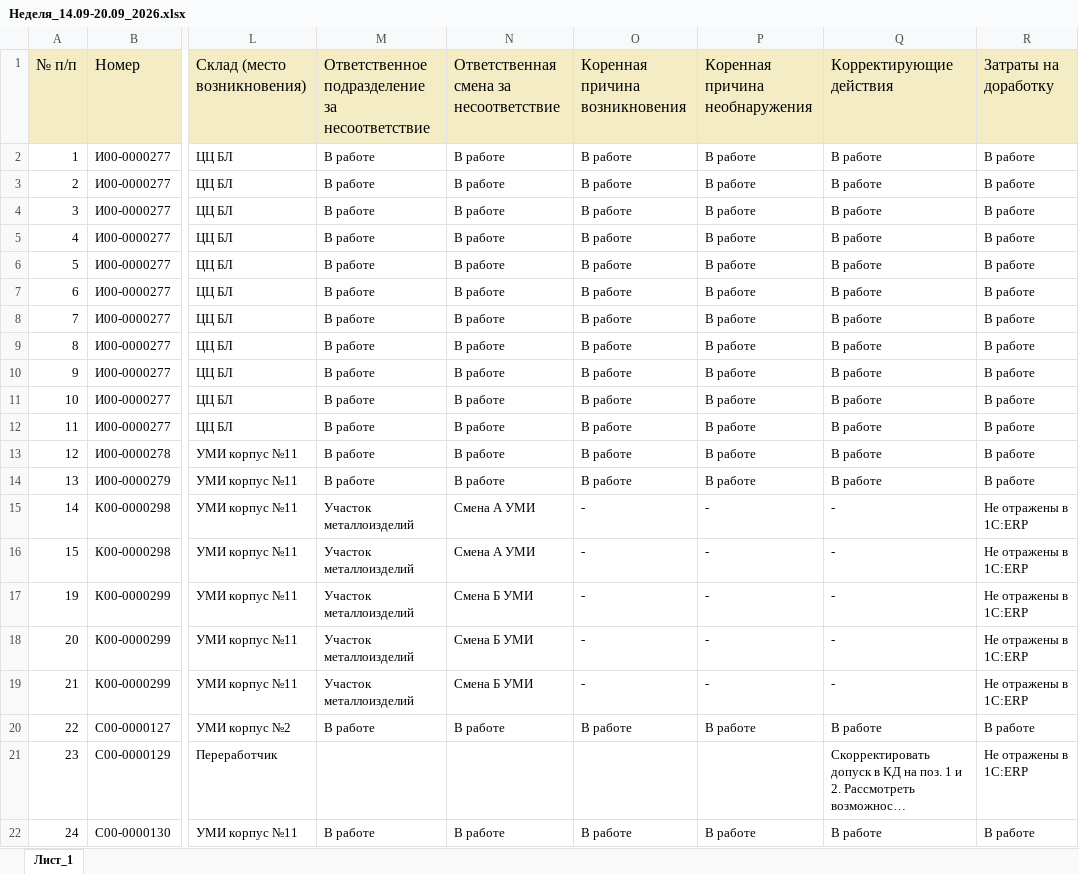
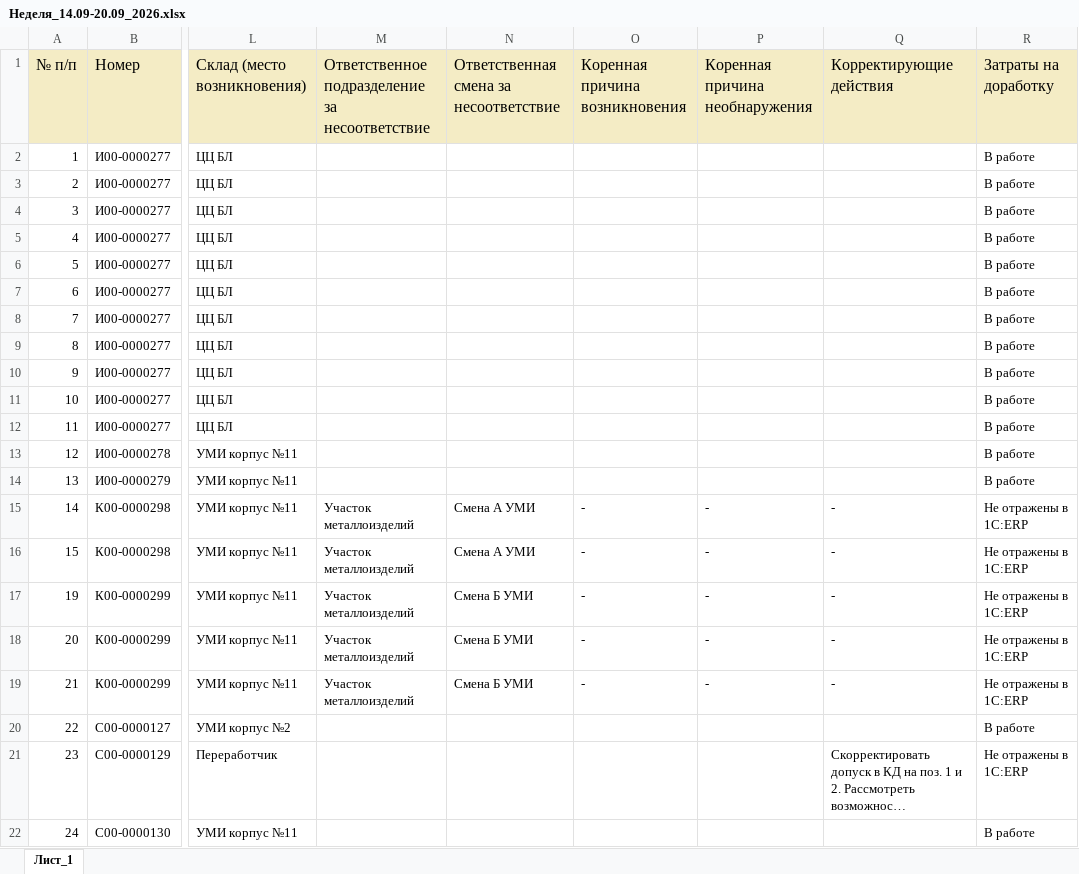
Before and after one commit to skulikovazvpm-tech/quality-dashboard, an Excel workbook: data/Неделя_14.09-20.09_2026.xlsx, sheet Лист_1, drawn as a sheet; only a part is shown, gaps mark what is left out; long unchanged cells end in …; values as stored, in another font and other column widths than the file's, no borders; the diff names each change by its address in the sheet, - before the commit and + after, or states it on an @@ line.

Commit message:
Add files via upload

```diff
--- a/data/Неделя_14.09-20.09_2026.xlsx (sheet Лист_1)
+++ b/data/Неделя_14.09-20.09_2026.xlsx (sheet Лист_1)
-M2:M14: В работе
+M2:M14: (empty)
-N2:N14: В работе
+N2:N14: (empty)
-O2:O14 (Коренная причина возникновения): В работе
+O2:O14 (Коренная причина возникновения): (empty)
-P2:P14 (Коренная причина необнаружения): В работе
+P2:P14 (Коренная причина необнаружения): (empty)
-Q2:Q14 (Корректирующие действия): В работе
+Q2:Q14 (Корректирующие действия): (empty)
-M20: В работе
+M20: (empty)
-N20: В работе
+N20: (empty)
-O20 (Коренная причина возникновения): В работе
+O20 (Коренная причина возникновения): (empty)
-P20 (Коренная причина необнаружения): В работе
+P20 (Коренная причина необнаружения): (empty)
-Q20 (Корректирующие действия): В работе
+Q20 (Корректирующие действия): (empty)
-M22: В работе
+M22: (empty)
-N22: В работе
+N22: (empty)
-O22 (Коренная причина возникновения): В работе
+O22 (Коренная причина возникновения): (empty)
-P22 (Коренная причина необнаружения): В работе
+P22 (Коренная причина необнаружения): (empty)
-Q22 (Корректирующие действия): В работе
+Q22 (Корректирующие действия): (empty)
```
